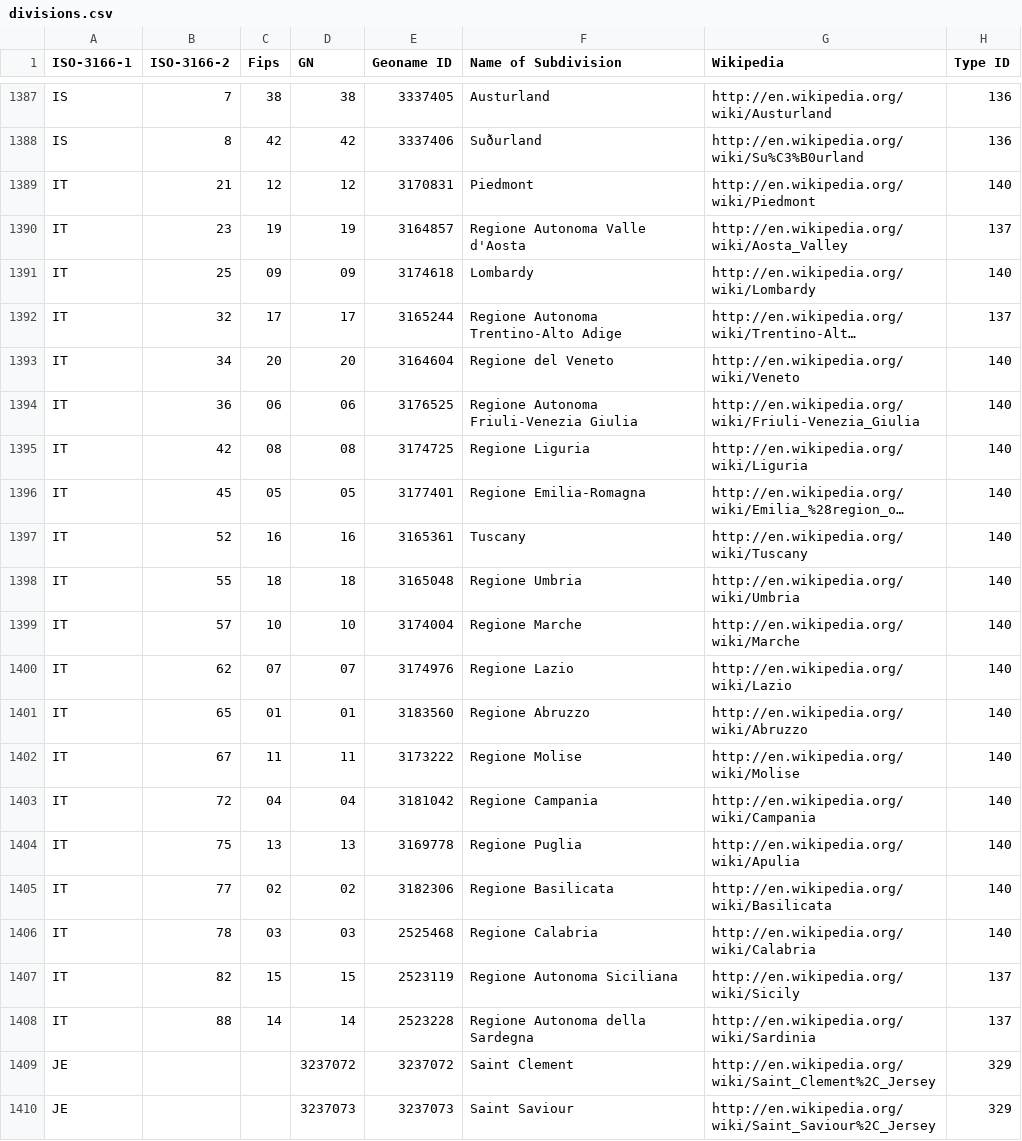
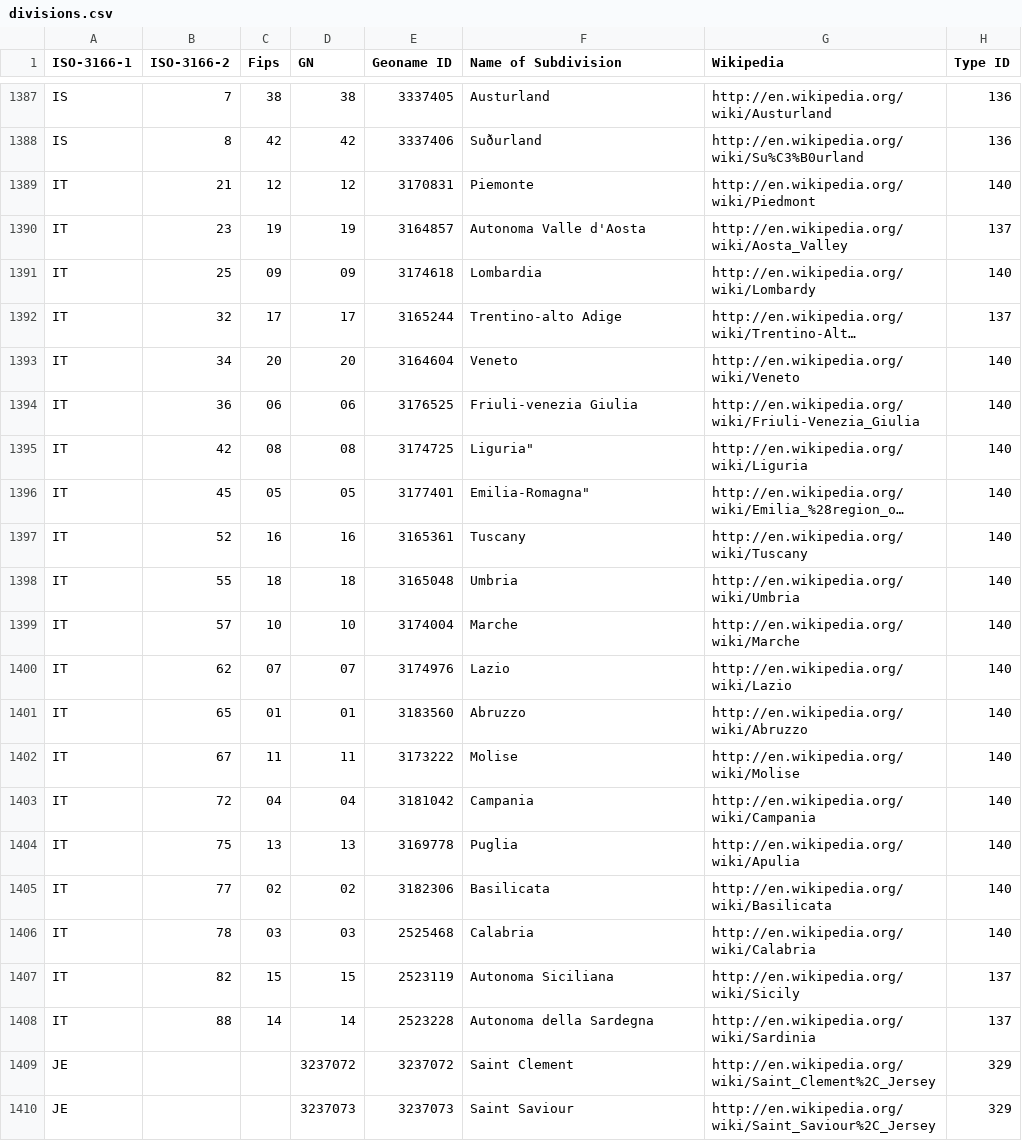
Before and after one commit to science-automation/genSyntheaEU, a CSV file: data/divisions.csv, drawn as a sheet; only a part is shown, gaps mark what is left out; long unchanged cells end in …; the diff names each change by its address in the sheet, - before the commit and + after, or states it on an @@ line.

Commit message:
fixes for IT

```diff
--- a/data/divisions.csv
+++ b/data/divisions.csv
-F1389 (Name of Subdivision): Piedmont
+F1389 (Name of Subdivision): Piemonte
-F1390 (Name of Subdivision): Regione Autonoma Valle d'Aosta
+F1390 (Name of Subdivision): Autonoma Valle d'Aosta
-F1391 (Name of Subdivision): Lombardy
+F1391 (Name of Subdivision): Lombardia
-F1392 (Name of Subdivision): Regione Autonoma Trentino-Alto Adige
+F1392 (Name of Subdivision): Trentino-alto Adige
-F1393 (Name of Subdivision): Regione del Veneto
+F1393 (Name of Subdivision): Veneto
-F1394 (Name of Subdivision): Regione Autonoma Friuli-Venezia Giulia
+F1394 (Name of Subdivision): Friuli-venezia Giulia
-F1395 (Name of Subdivision): Regione Liguria
+F1395 (Name of Subdivision): Liguria"
-F1396 (Name of Subdivision): Regione Emilia-Romagna
+F1396 (Name of Subdivision): Emilia-Romagna"
-F1398 (Name of Subdivision): Regione Umbria
+F1398 (Name of Subdivision): Umbria
-F1399 (Name of Subdivision): Regione Marche
+F1399 (Name of Subdivision): Marche
-F1400 (Name of Subdivision): Regione Lazio
+F1400 (Name of Subdivision): Lazio
-F1401 (Name of Subdivision): Regione Abruzzo
+F1401 (Name of Subdivision): Abruzzo
-F1402 (Name of Subdivision): Regione Molise
+F1402 (Name of Subdivision): Molise
-F1403 (Name of Subdivision): Regione Campania
+F1403 (Name of Subdivision): Campania
-F1404 (Name of Subdivision): Regione Puglia
+F1404 (Name of Subdivision): Puglia
-F1405 (Name of Subdivision): Regione Basilicata
+F1405 (Name of Subdivision): Basilicata
-F1406 (Name of Subdivision): Regione Calabria
+F1406 (Name of Subdivision): Calabria
-F1407 (Name of Subdivision): Regione Autonoma Siciliana
+F1407 (Name of Subdivision): Autonoma Siciliana
-F1408 (Name of Subdivision): Regione Autonoma della Sardegna
+F1408 (Name of Subdivision): Autonoma della Sardegna
```
